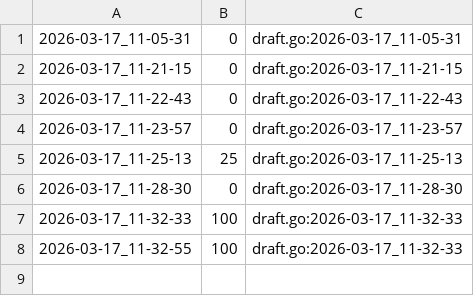
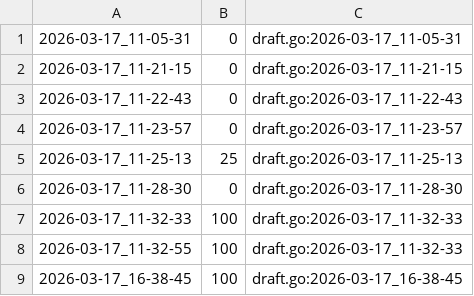
Before and after one commit to qxcode-course/ed-ter-bloco-a-Moacir-000, a CSV file: .tko/track/ed@pintando/track.csv, drawn as a sheet.

```diff
--- a/.tko/track/ed@pintando/track.csv
+++ b/.tko/track/ed@pintando/track.csv
@@ -8 +8,2 @@
 2026-03-17_11-32-55,100,draft.go:2026-03-17_11-32-33
+2026-03-17_16-38-45,100,draft.go:2026-03-17_16-38-45
```
Also changed, not shown: 9 other files.
